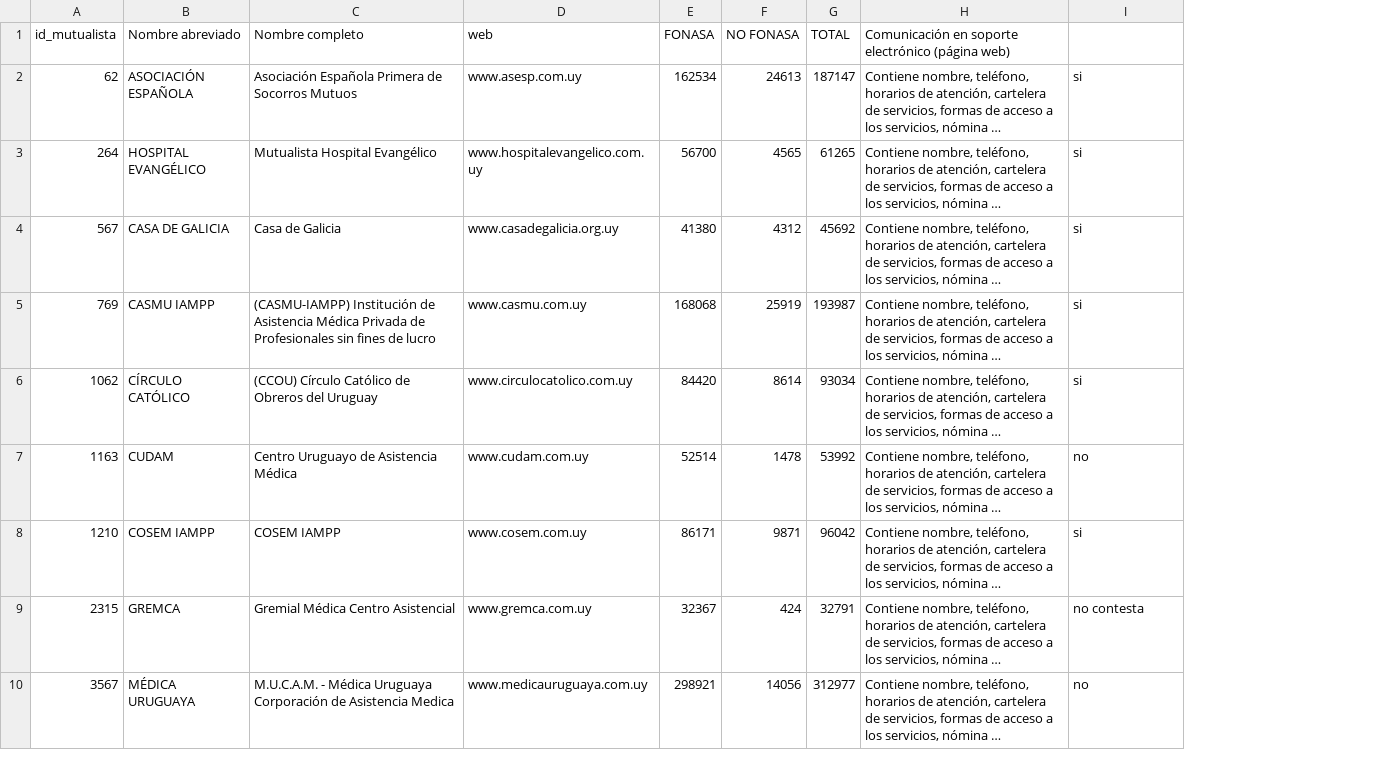
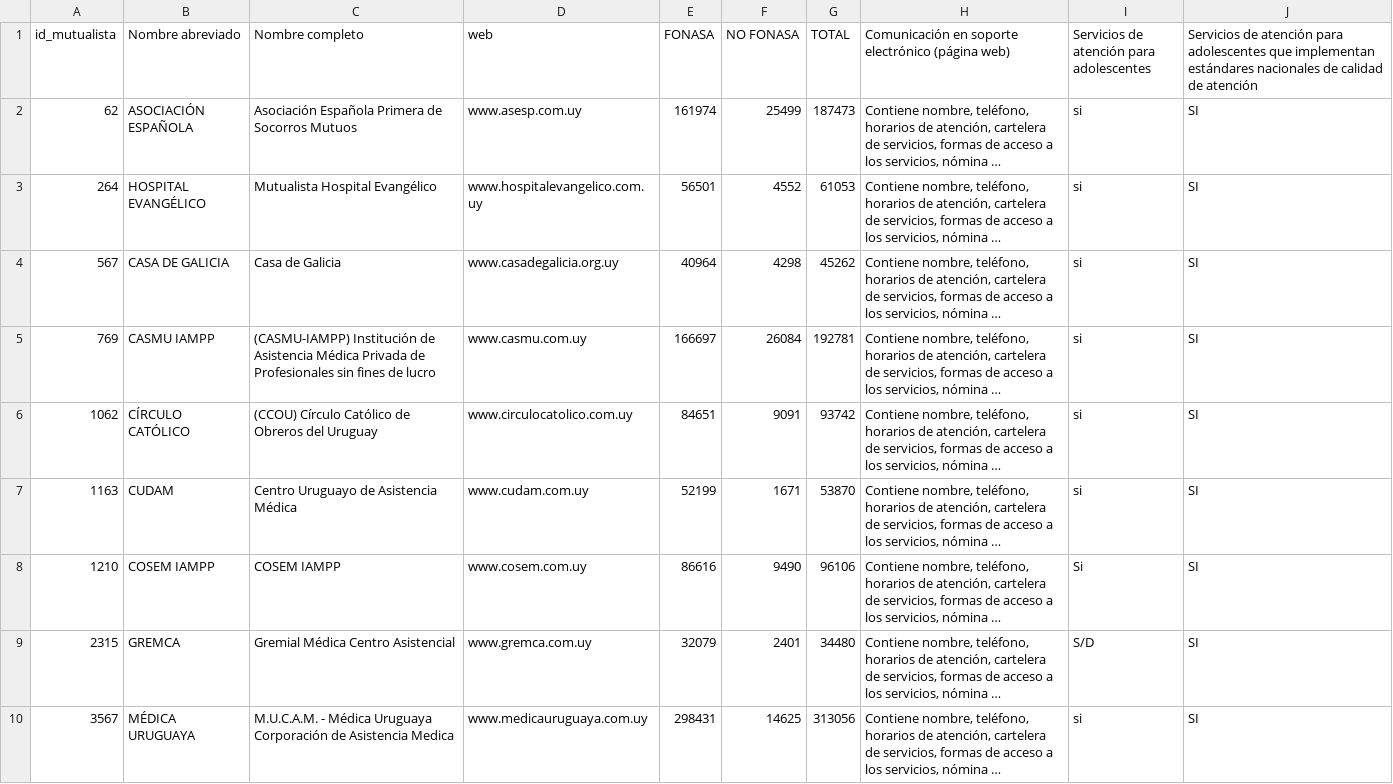
Before and after one commit to datauy/ATuServicio, a CSV file: db/data/2020/estructura.csv, drawn as a sheet; only a part is shown; long unchanged cells end in …; the diff covers the shown part only; the diff names each change by its address in the sheet, - before the commit and + after, or states it on an @@ line.

Commit message:
Actualización estructura

```diff
--- a/db/data/2020/estructura.csv
+++ b/db/data/2020/estructura.csv
+column J, rows 1-10: Servicios de atención para adolescentes que implementan estándares nacionales de calidad de atención | SI | SI | SI | SI | SI | SI | SI | SI | SI
-I1: (empty)
+I1: Servicios de atención para adolescentes
-E2 (FONASA): 162534
+E2 (FONASA): 161974
-F2 (NO FONASA): 24613
+F2 (NO FONASA): 25499
-G2 (TOTAL): 187147
+G2 (TOTAL): 187473
-E3 (FONASA): 56700
+E3 (FONASA): 56501
-F3 (NO FONASA): 4565
+F3 (NO FONASA): 4552
-G3 (TOTAL): 61265
+G3 (TOTAL): 61053
-E4 (FONASA): 41380
+E4 (FONASA): 40964
-F4 (NO FONASA): 4312
+F4 (NO FONASA): 4298
-G4 (TOTAL): 45692
+G4 (TOTAL): 45262
-E5 (FONASA): 168068
+E5 (FONASA): 166697
-F5 (NO FONASA): 25919
+F5 (NO FONASA): 26084
-G5 (TOTAL): 193987
+G5 (TOTAL): 192781
-E6 (FONASA): 84420
+E6 (FONASA): 84651
-F6 (NO FONASA): 8614
+F6 (NO FONASA): 9091
-G6 (TOTAL): 93034
+G6 (TOTAL): 93742
-E7 (FONASA): 52514
+E7 (FONASA): 52199
-F7 (NO FONASA): 1478
+F7 (NO FONASA): 1671
-G7 (TOTAL): 53992
+G7 (TOTAL): 53870
-I7: no
+I7: si
-E8 (FONASA): 86171
+E8 (FONASA): 86616
-F8 (NO FONASA): 9871
+F8 (NO FONASA): 9490
-G8 (TOTAL): 96042
+G8 (TOTAL): 96106
-I8: si
+I8: Si
-E9 (FONASA): 32367
+E9 (FONASA): 32079
-F9 (NO FONASA): 424
+F9 (NO FONASA): 2401
-G9 (TOTAL): 32791
+G9 (TOTAL): 34480
-I9: no contesta
+I9: S/D
-E10 (FONASA): 298921
+E10 (FONASA): 298431
-F10 (NO FONASA): 14056
+F10 (NO FONASA): 14625
-G10 (TOTAL): 312977
+G10 (TOTAL): 313056
-I10: no
+I10: si
```
Also changed, not shown: 136 edited cells elsewhere in this file.
